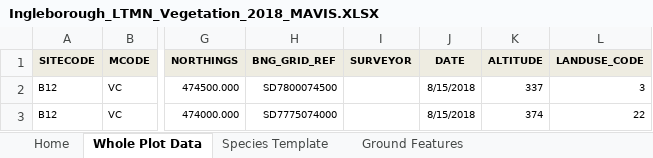
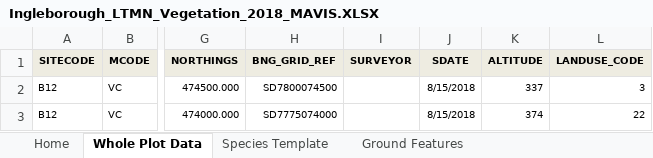
Before and after one commit to foxfoxfox7/NE_work, an Excel workbook: Data_set/Ingleborough_LTMN_Vegetation_2018_MAVIS.XLSX, sheet Whole Plot Data, drawn as a sheet; only a part is shown, gaps mark what is left out; values as stored, in another font and other column widths than the file's, no borders; the diff names each change by its address in the sheet, - before the commit and + after, or states it on an @@ line.

```diff
--- a/Data_set/Ingleborough_LTMN_Vegetation_2018_MAVIS.XLSX (sheet Whole Plot Data)
+++ b/Data_set/Ingleborough_LTMN_Vegetation_2018_MAVIS.XLSX (sheet Whole Plot Data)
-J1: DATE
+J1: SDATE
```
Also changed, not shown: formulas that keep their value, Data_set/Lullington_LTMN_Vegetation_2011_MAVIS.XLSX, Data_set/Martin_Down_LTMN_Vegetation_2014_MAVIS.XLSX, 24 other files.
